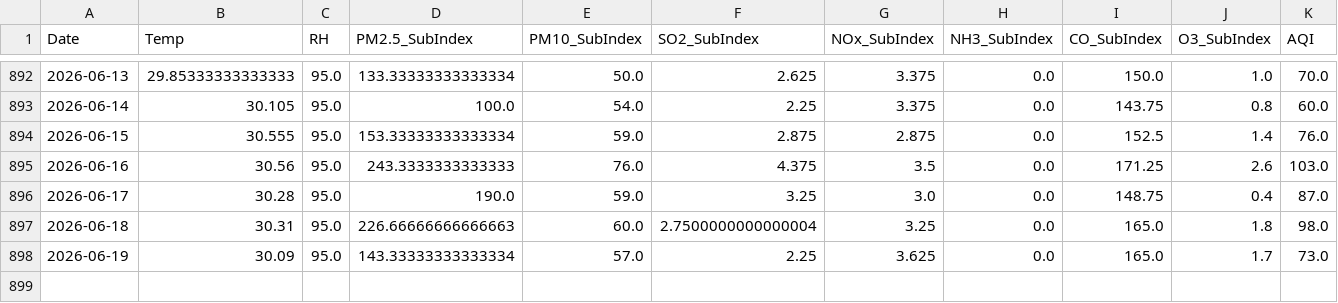
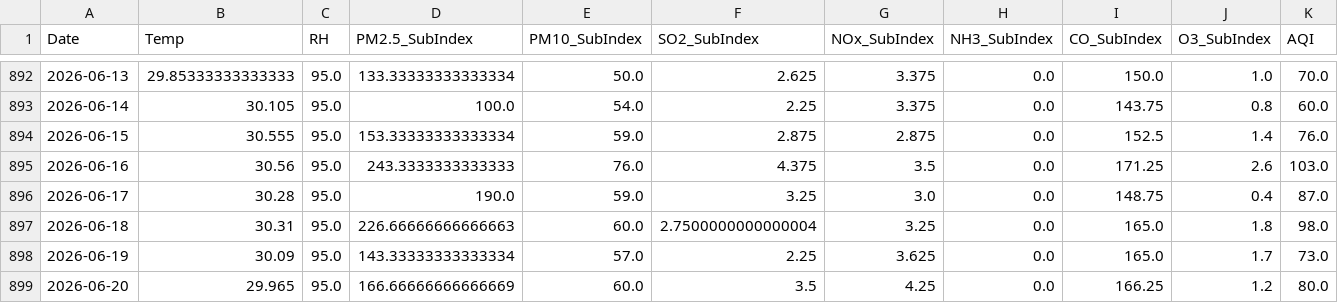
Before and after one commit to pavan3767/Project-AQI, a CSV file: Cleaned AQI Bulk data (26th Jan).csv, drawn as a sheet; only a part is shown, gaps mark what is left out; rows hold the shown columns only; the diff names each change by its address in the sheet, - before the commit and + after, or states it on an @@ line.

```diff
--- a/Cleaned AQI Bulk data (26th Jan).csv
+++ b/Cleaned AQI Bulk data (26th Jan).csv
+row 899: 2026-06-20 | 29.965 | 95.0 | 166.66666666666669 | 60.0 | 3.5 | 4.25 | 0.0 | 166.25 | 1.2 | 80.0
```
Also changed, not shown: drift_log.csv, forecast_history.csv, 2 other files.
